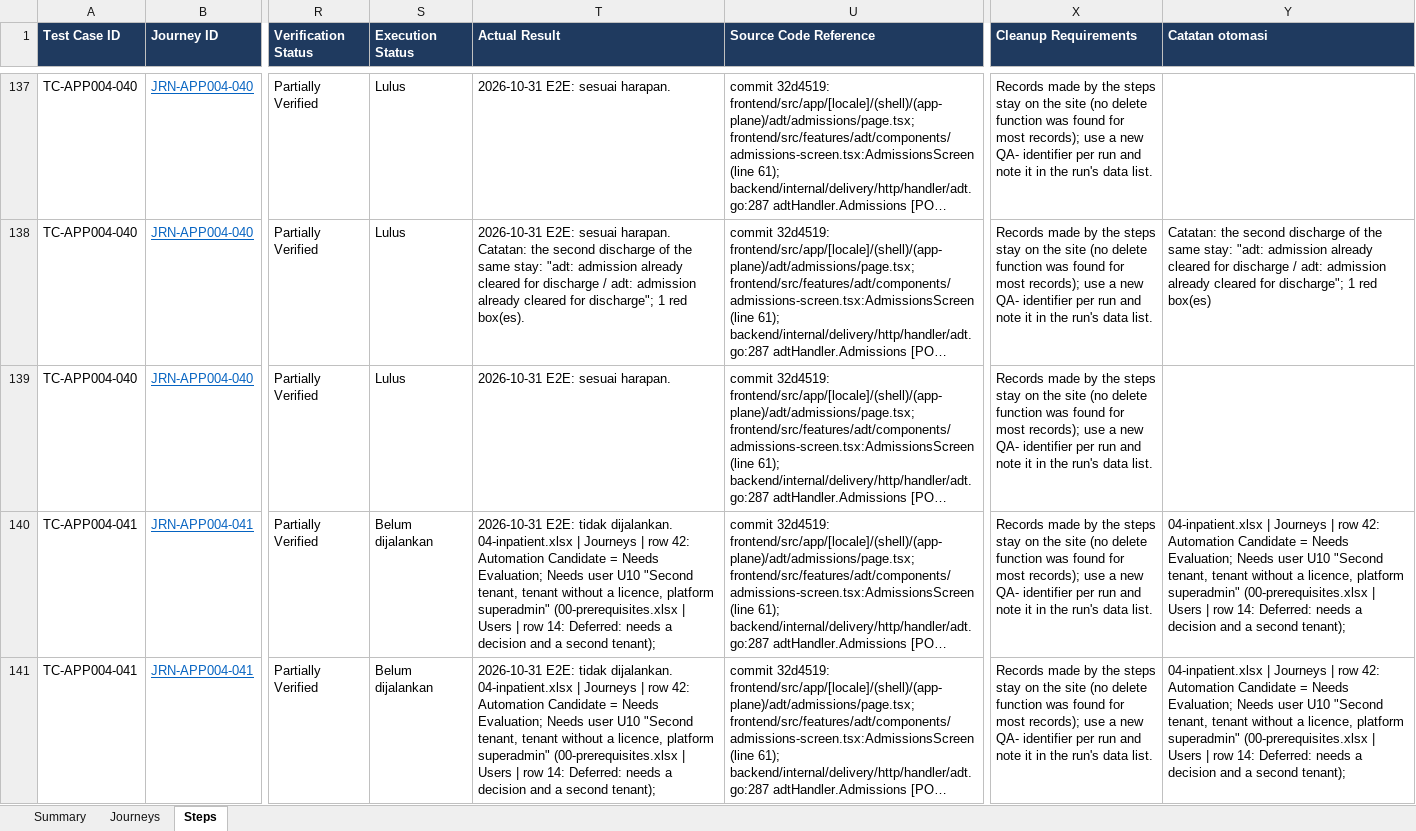
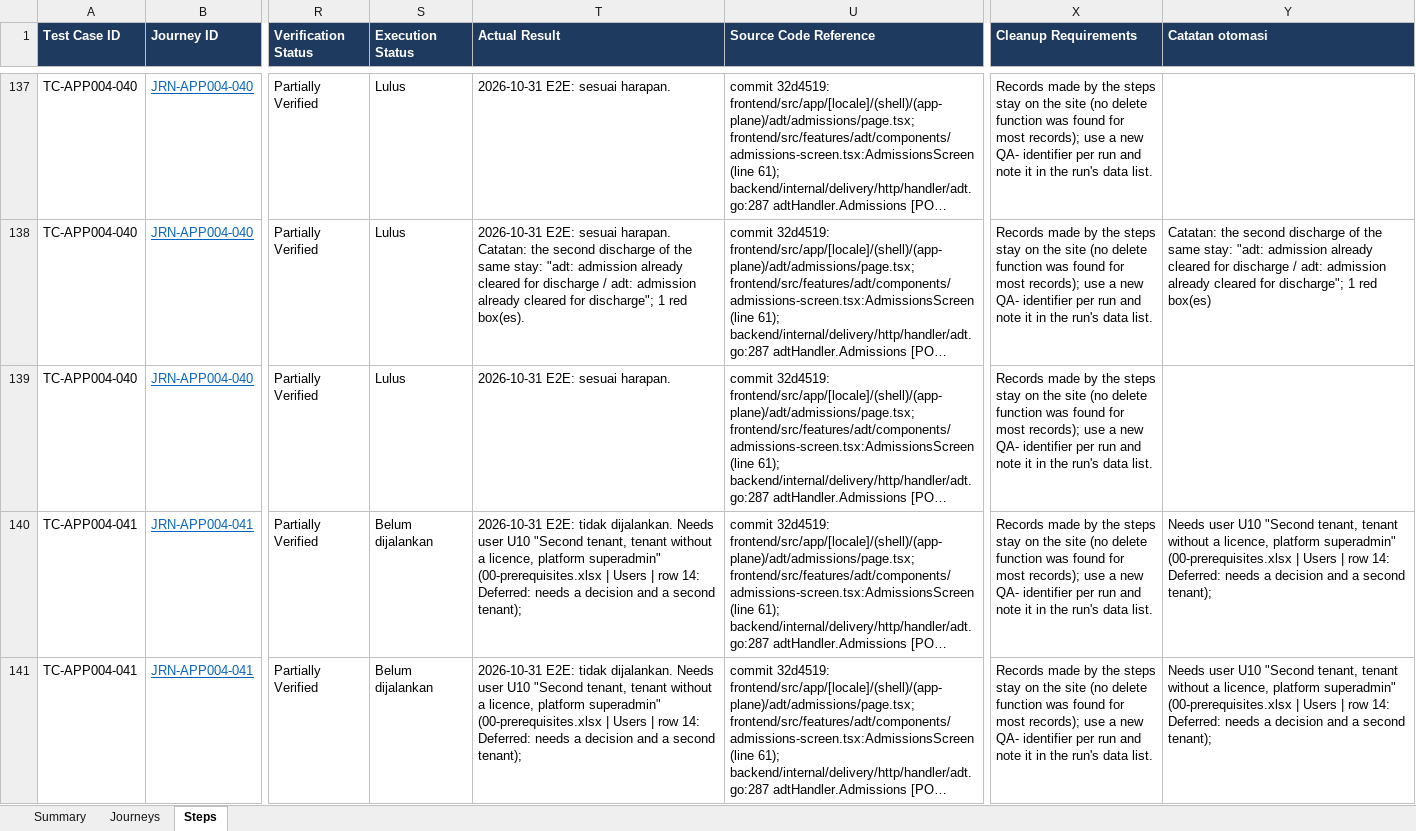
Before and after one commit to LIRE-Scripting/SIMRS-Automation, an Excel workbook: reports/e2e/04-inpatient.xlsx, sheet Steps, drawn as a sheet; only a part is shown, gaps mark what is left out; long unchanged cells end in …; values as stored, in another font and other column widths than the file's, no borders; conditional formats and table styles not drawn; the diff covers the shown part only; the diff names each change by its address in the sheet, - before the commit and + after, or states it on an @@ line.

```diff
--- a/reports/e2e/04-inpatient.xlsx (sheet Steps)
+++ b/reports/e2e/04-inpatient.xlsx (sheet Steps)
-T140:T141 (Actual Result): …tidak dijalankan. 04-inpatient.xlsx | Journeys | row 42: Automation Candidate = Needs Evaluation; Needs user…
+T140:T141 (Actual Result): …tidak dijalankan. Needs user…
-Y140:Y141 (Catatan otomasi): 04-inpatient.xlsx | Journeys | row 42: Automation Candidate = Needs Evaluation; Needs user…
+Y140:Y141 (Catatan otomasi): Needs user…
```
Also changed, not shown: 67 edited cells elsewhere in this sheet, sheet Summary, reports/e2e/08-operation-theater.xlsx, reports/e2e/14-hospital-accounts.xlsx, 55 other files.
